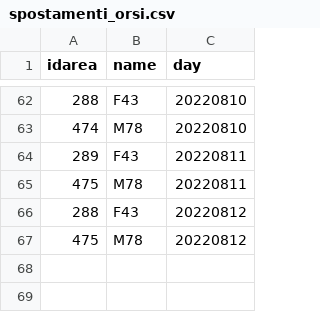
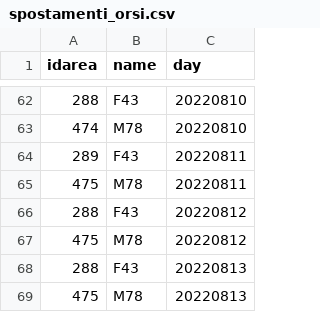
Before and after one commit to napo/mappingpatbears, a CSV file: docs/data/spostamenti_orsi.csv, drawn as a sheet; only a part is shown, gaps mark what is left out; the diff names each change by its address in the sheet, - before the commit and + after, or states it on an @@ line.

Commit message:
Latest data: Sat Aug 13 23:22:57 UTC 2022

```diff
--- a/docs/data/spostamenti_orsi.csv
+++ b/docs/data/spostamenti_orsi.csv
+row 68: 288 | F43 | 20220813
+row 69: 475 | M78 | 20220813
```
Also changed, not shown: 1 other file.
